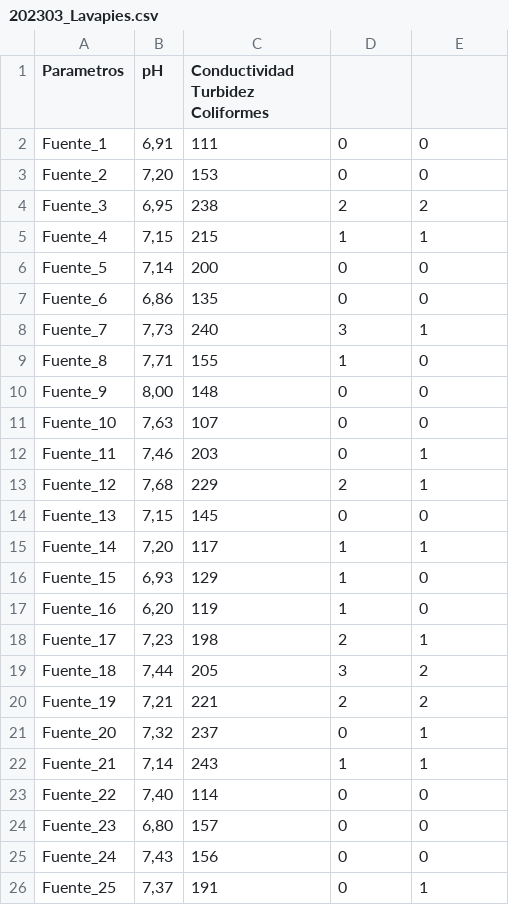
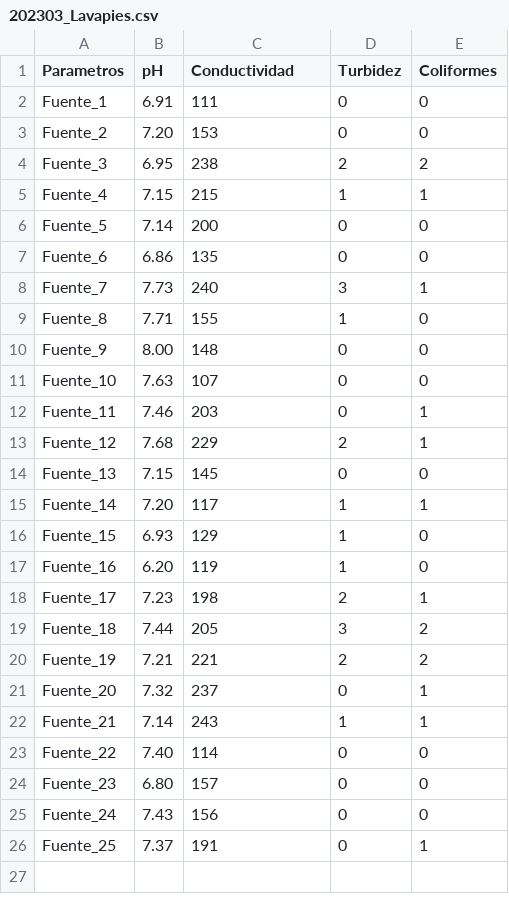
Before and after one commit to aigora/twQ103_2223-madfuentes, a CSV file: archivos/202303_Lavapies.csv, drawn as a sheet.

```diff
--- a/archivos/202303_Lavapies.csv
+++ b/archivos/202303_Lavapies.csv
@@ -1,26 +1,26 @@
-Parametros	pH	Conductividad Turbidez Coliformes
-Fuente_1	6,91	111	0	0
-Fuente_2	7,20	153	0	0
-Fuente_3	6,95	238	2	2
-Fuente_4	7,15	215	1	1
-Fuente_5	7,14	200	0	0
-Fuente_6	6,86	135	0	0
-Fuente_7	7,73	240	3	1
-Fuente_8	7,71	155	1	0
-Fuente_9	8,00	148	0	0
-Fuente_10	7,63	107	0	0
-Fuente_11	7,46	203	0	1
-Fuente_12	7,68	229	2	1
-Fuente_13	7,15	145	0	0
-Fuente_14	7,20	117	1	1
-Fuente_15	6,93	129	1	0
-Fuente_16	6,20	119	1	0
-Fuente_17	7,23	198	2	1
-Fuente_18	7,44	205	3	2
-Fuente_19	7,21	221	2	2
-Fuente_20	7,32	237	0	1
-Fuente_21	7,14	243	1	1
-Fuente_22	7,40	114	0	0
-Fuente_23	6,80	157	0	0
-Fuente_24	7,43	156	0	0
-Fuente_25	7,37	191	0	1
+Parametros	pH	Conductividad	Turbidez	Coliformes
+Fuente_1	6.91	111	0	0
+Fuente_2	7.20	153	0	0
+Fuente_3	6.95	238	2	2
+Fuente_4	7.15	215	1	1
+Fuente_5	7.14	200	0	0
+Fuente_6	6.86	135	0	0
+Fuente_7	7.73	240	3	1
+Fuente_8	7.71	155	1	0
+Fuente_9	8.00	148	0	0
+Fuente_10	7.63	107	0	0
+Fuente_11	7.46	203	0	1
+Fuente_12	7.68	229	2	1
+Fuente_13	7.15	145	0	0
+Fuente_14	7.20	117	1	1
+Fuente_15	6.93	129	1	0
+Fuente_16	6.20	119	1	0
+Fuente_17	7.23	198	2	1
+Fuente_18	7.44	205	3	2
+Fuente_19	7.21	221	2	2
+Fuente_20	7.32	237	0	1
+Fuente_21	7.14	243	1	1
+Fuente_22	7.40	114	0	0
+Fuente_23	6.80	157	0	0
+Fuente_24	7.43	156	0	0
+Fuente_25	7.37	191	0	1
```
Also changed, not shown: archivos/202301_Lavapies.csv, archivos/202302_Lavapies.csv.
